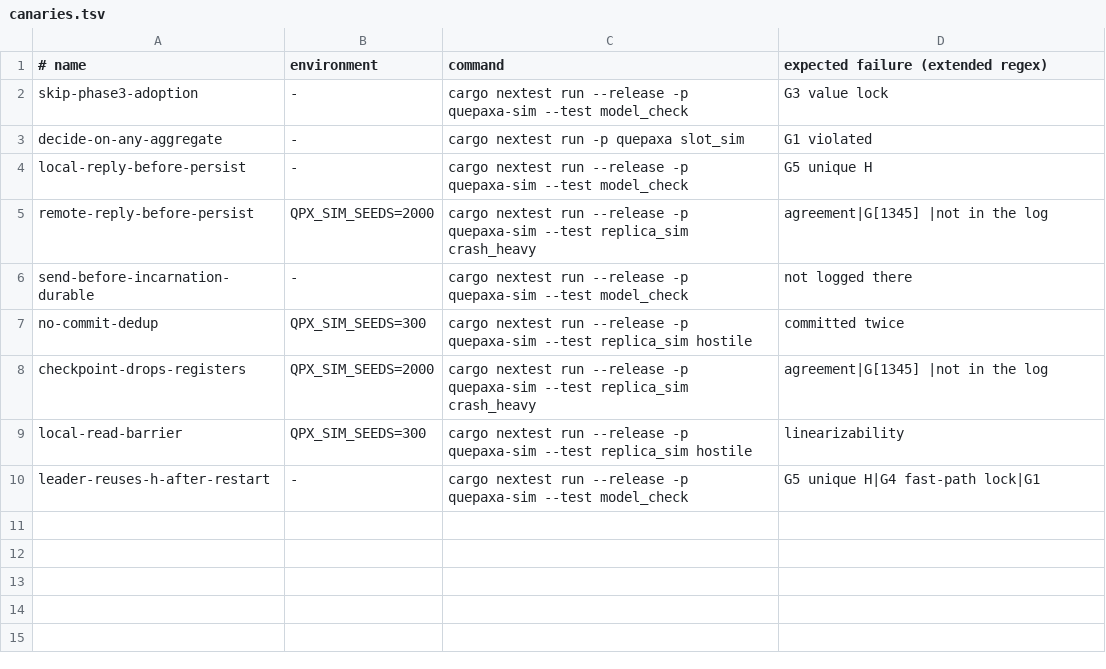
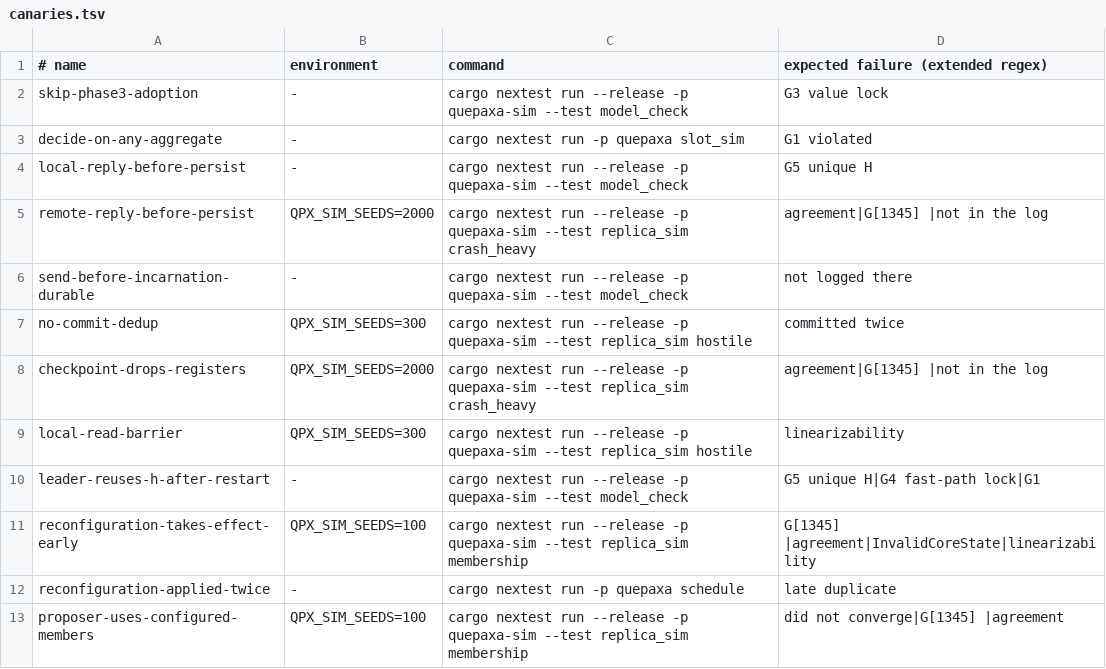
Before and after one commit to dyxushuai/quepaxa, a TSV file: verification/canaries.tsv, drawn as a sheet; the diff names each change by its address in the sheet, - before the commit and + after, or states it on an @@ line.

```diff
--- a/verification/canaries.tsv
+++ b/verification/canaries.tsv
+row 11: reconfiguration-takes-effect-early | QPX_SIM_SEEDS=100 | cargo nextest run --release -p quepaxa-sim --test replica_sim membership | G[1345] |agreement|InvalidCoreState|linearizability
+row 12: reconfiguration-applied-twice | - | cargo nextest run -p quepaxa schedule | late duplicate
+row 13: proposer-uses-configured-members | QPX_SIM_SEEDS=100 | cargo nextest run --release -p quepaxa-sim --test replica_sim membership | did not converge|G[1345] |agreement
```
Also changed, not shown: 20 other files.
